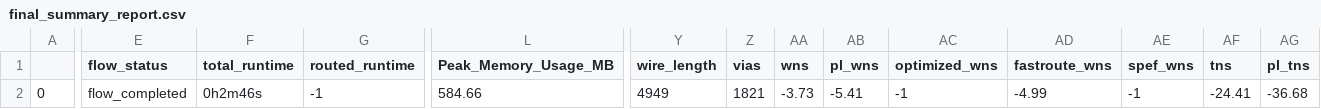
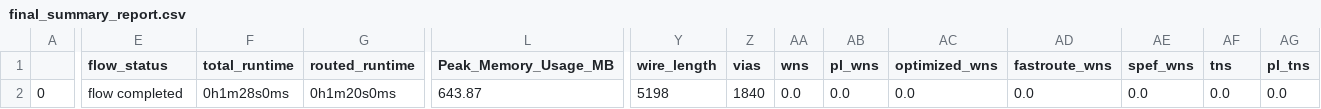
Before and after one commit to efabless/caravel, a CSV file: signoff/caravel_clocking/final_summary_report.csv, drawn as a sheet; only a part is shown, gaps mark what is left out; the diff covers the shown part only; the diff names each change by its address in the sheet, - before the commit and + after, or states it on an @@ line.

Commit message:
[DATA] Update caravel_clocking module (timing clean)

```diff
--- a/signoff/caravel_clocking/final_summary_report.csv
+++ b/signoff/caravel_clocking/final_summary_report.csv
-E2 (flow_status): flow_completed
+E2 (flow_status): flow completed
-F2 (total_runtime): 0h2m46s
+F2 (total_runtime): 0h1m28s0ms
-G2 (routed_runtime): -1
+G2 (routed_runtime): 0h1m20s0ms
-L2 (Peak_Memory_Usage_MB): 584.66
+L2 (Peak_Memory_Usage_MB): 643.87
-Y2 (wire_length): 4949
+Y2 (wire_length): 5198
-Z2 (vias): 1821
+Z2 (vias): 1840
-AA2 (wns): -3.73
+AA2 (wns): 0.0
-AB2 (pl_wns): -5.41
+AB2 (pl_wns): 0.0
-AC2 (optimized_wns): -1
+AC2 (optimized_wns): 0.0
-AD2 (fastroute_wns): -4.99
+AD2 (fastroute_wns): 0.0
-AE2 (spef_wns): -1
+AE2 (spef_wns): 0.0
-AF2 (tns): -24.41
+AF2 (tns): 0.0
-AG2 (pl_tns): -36.68
+AG2 (pl_tns): 0.0
```
Also changed, not shown: 8 edited cells elsewhere in this file, 10 other files.
